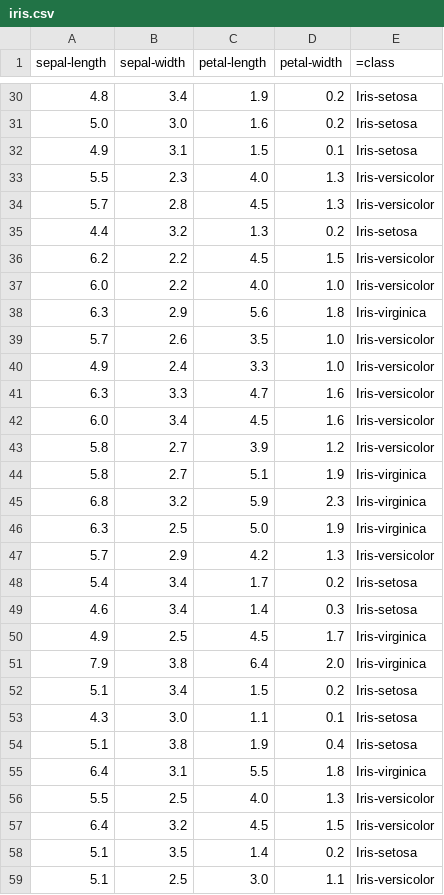
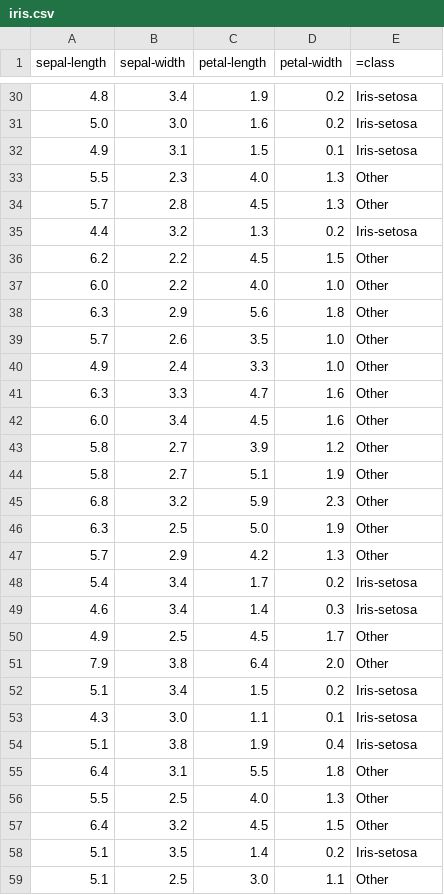
Before and after one commit to gbtimmon/fss16GBT, a CSV file: Code/4/iris.csv, drawn as a sheet; only a part is shown, gaps mark what is left out; the diff covers the shown part only.

```diff
--- a/Code/4/iris.csv
+++ b/Code/4/iris.csv
@@ -32,21 +32,21 @@ sepal-length,sepal-width,petal-length,petal-width,=class
 4.9,3.1,1.5,0.1,Iris-setosa
-5.5,2.3,4.0,1.3,Iris-versicolor
-5.7,2.8,4.5,1.3,Iris-versicolor
+5.5,2.3,4.0,1.3,Other
+5.7,2.8,4.5,1.3,Other
 4.4,3.2,1.3,0.2,Iris-setosa
-6.2,2.2,4.5,1.5,Iris-versicolor
-6.0,2.2,4.0,1.0,Iris-versicolor
-6.3,2.9,5.6,1.8,Iris-virginica
-5.7,2.6,3.5,1.0,Iris-versicolor
-4.9,2.4,3.3,1.0,Iris-versicolor
-6.3,3.3,4.7,1.6,Iris-versicolor
-6.0,3.4,4.5,1.6,Iris-versicolor
-5.8,2.7,3.9,1.2,Iris-versicolor
-5.8,2.7,5.1,1.9,Iris-virginica
-6.8,3.2,5.9,2.3,Iris-virginica
-6.3,2.5,5.0,1.9,Iris-virginica
-5.7,2.9,4.2,1.3,Iris-versicolor
+6.2,2.2,4.5,1.5,Other
+6.0,2.2,4.0,1.0,Other
+6.3,2.9,5.6,1.8,Other
+5.7,2.6,3.5,1.0,Other
+4.9,2.4,3.3,1.0,Other
+6.3,3.3,4.7,1.6,Other
+6.0,3.4,4.5,1.6,Other
+5.8,2.7,3.9,1.2,Other
+5.8,2.7,5.1,1.9,Other
+6.8,3.2,5.9,2.3,Other
+6.3,2.5,5.0,1.9,Other
+5.7,2.9,4.2,1.3,Other
 5.4,3.4,1.7,0.2,Iris-setosa
 4.6,3.4,1.4,0.3,Iris-setosa
-4.9,2.5,4.5,1.7,Iris-virginica
-7.9,3.8,6.4,2.0,Iris-virginica
+4.9,2.5,4.5,1.7,Other
+7.9,3.8,6.4,2.0,Other
 5.1,3.4,1.5,0.2,Iris-setosa
@@ -54,6 +54,6 @@ sepal-length,sepal-width,petal-length,petal-width,=class
 5.1,3.8,1.9,0.4,Iris-setosa
-6.4,3.1,5.5,1.8,Iris-virginica
-5.5,2.5,4.0,1.3,Iris-versicolor
-6.4,3.2,4.5,1.5,Iris-versicolor
+6.4,3.1,5.5,1.8,Other
+5.5,2.5,4.0,1.3,Other
+6.4,3.2,4.5,1.5,Other
 5.1,3.5,1.4,0.2,Iris-setosa
-5.1,2.5,3.0,1.1,Iris-versicolor
+5.1,2.5,3.0,1.1,Other
```
Also changed, not shown: 80 edited cells elsewhere in this file, Code/4/jedit.csv, 4 other files.
